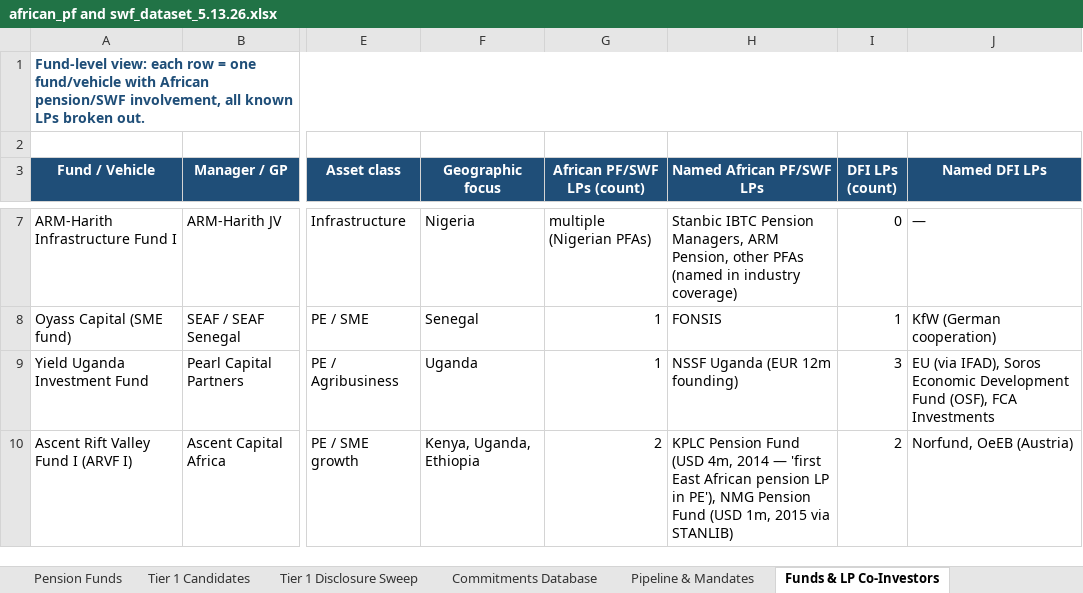
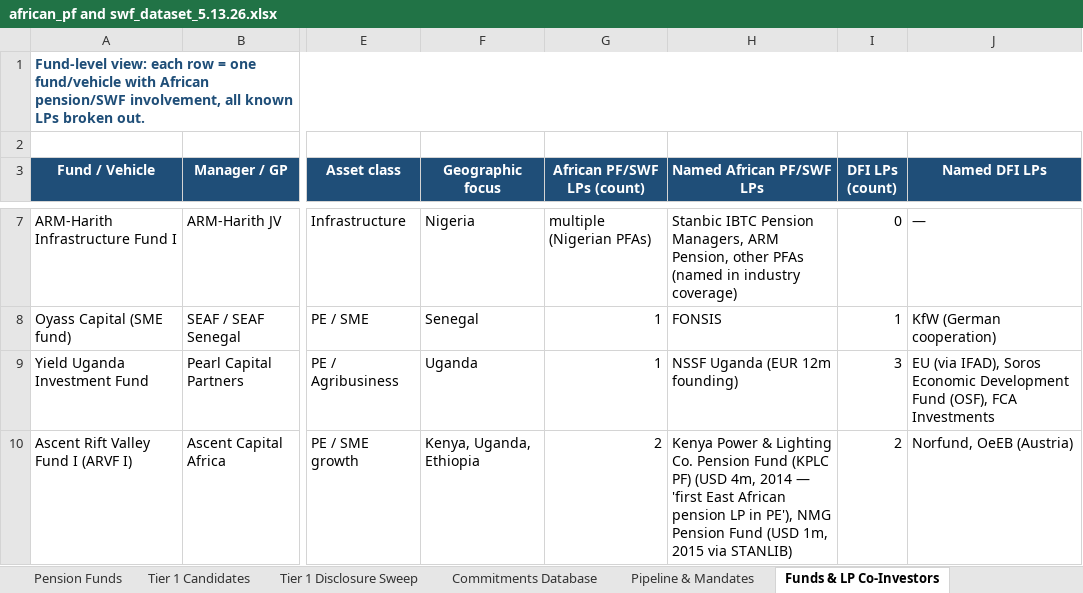
Before and after one commit to mattguttentag/domestic-capital-mapping, an Excel workbook: african_pf and swf_dataset_5.13.26.xlsx, sheet Funds & LP Co-Investors, drawn as a sheet; only a part is shown, gaps mark what is left out; values as stored, in another font and other column widths than the file's, no borders; the diff covers the shown part only; the diff names each change by its address in the sheet, - before the commit and + after, or states it on an @@ line.

```diff
--- a/african_pf and swf_dataset_5.13.26.xlsx (sheet Funds & LP Co-Investors)
+++ b/african_pf and swf_dataset_5.13.26.xlsx (sheet Funds & LP Co-Investors)
-H10 (Named African PF/SWF LPs): KPLC Pension Fund (USD 4m,…
+H10 (Named African PF/SWF LPs): Kenya Power & Lighting Co. Pension Fund (KPLC PF) (USD 4m,…
```
Also changed, not shown: 3 edited cells elsewhere in this sheet, 1 other file.
